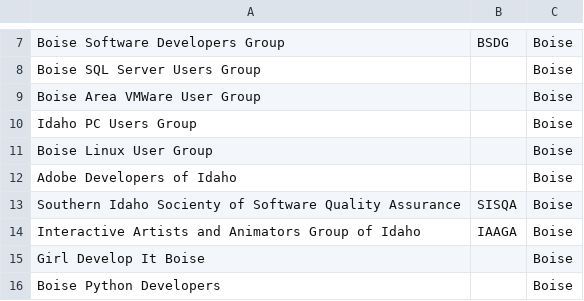
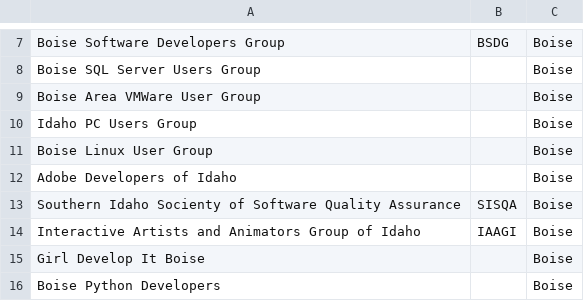
Before and after one commit to rationalagents/gemstateio-groups, a CSV file: groups.csv, drawn as a sheet; only a part is shown, gaps mark what is left out.

Commit message:
Add to schema. Fix typo in IAAGI's TLD.

```diff
--- a/groups.csv
+++ b/groups.csv
@@ -13,3 +13,3 @@ Adobe Developers of Idaho,,Boise
 Southern Idaho Socienty of Software Quality Assurance,SISQA,Boise
-Interactive Artists and Animators Group of Idaho,IAAGA,Boise
+Interactive Artists and Animators Group of Idaho,IAAGI,Boise
 Girl Develop It Boise,,Boise
```
Also changed, not shown: 1 other file.
